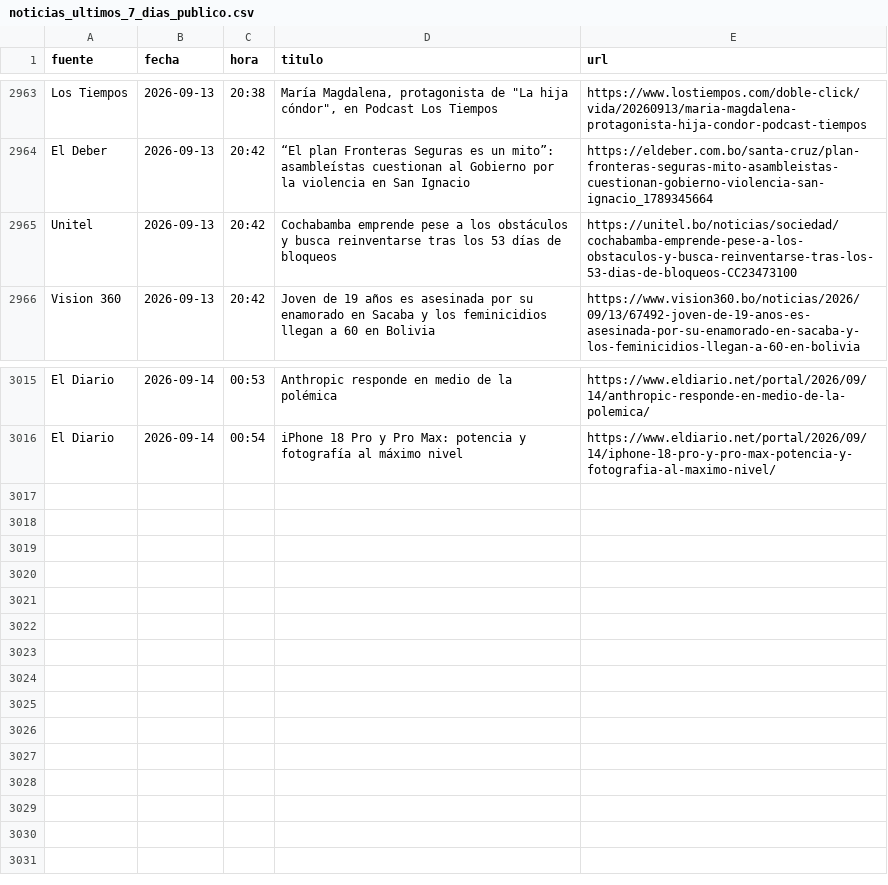
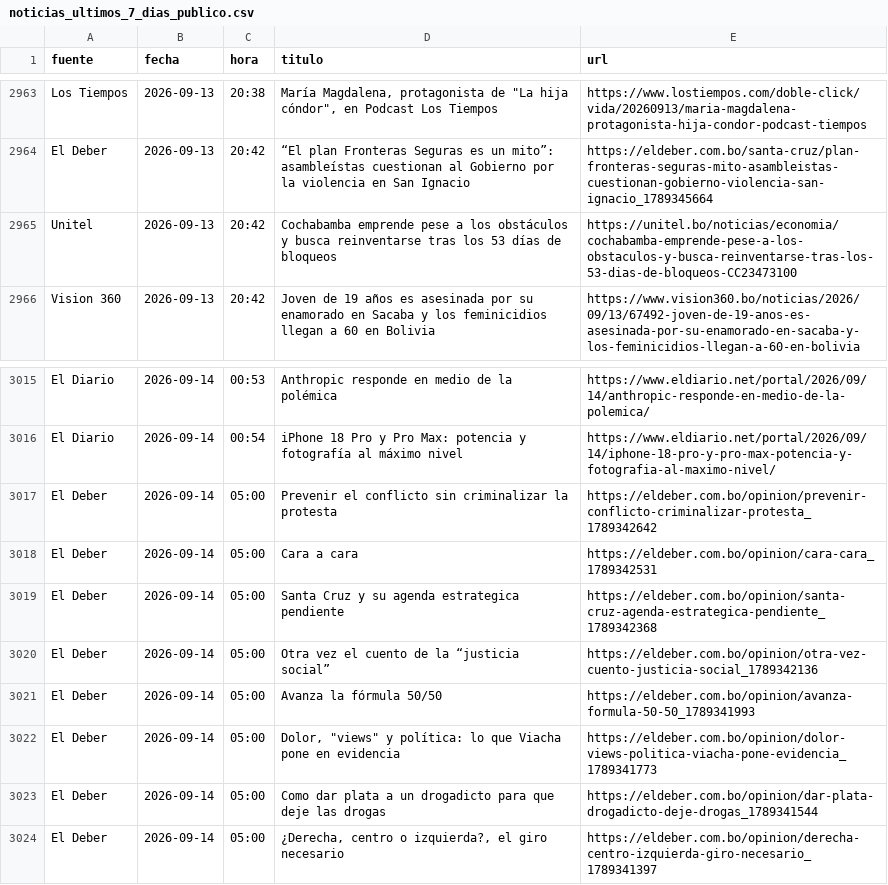
Before and after one commit to BohozX/Indices-de-Incertidumbre, a CSV file: noticias_ultimos_7_dias_publico.csv, drawn as a sheet; only a part is shown, gaps mark what is left out.

```diff
--- a/noticias_ultimos_7_dias_publico.csv
+++ b/noticias_ultimos_7_dias_publico.csv
@@ -2964,3 +2964,3 @@ Los Tiempos,2026-09-13,20:38,"María Magdalena, protagonista de ""La hija cóndo
 El Deber,2026-09-13,20:42,“El plan Fronteras Seguras es un mito”: asambleístas cuestionan al Gobierno por la violencia en San Ignacio,https://eldeber.com.bo/santa-cruz/plan-fronteras-seguras-mito-asambleistas-cuestionan-gobierno-violencia-san-ignacio_1789345664
-Unitel,2026-09-13,20:42,Cochabamba emprende pese a los obstáculos y busca reinventarse tras los 53 días de bloqueos,https://unitel.bo/noticias/sociedad/cochabamba-emprende-pese-a-los-obstaculos-y-busca-reinventarse-tras-los-53-dias-de-bloqueos-CC23473100
+Unitel,2026-09-13,20:42,Cochabamba emprende pese a los obstáculos y busca reinventarse tras los 53 días de bloqueos,https://unitel.bo/noticias/economia/cochabamba-emprende-pese-a-los-obstaculos-y-busca-reinventarse-tras-los-53-dias-de-bloqueos-CC23473100
 Vision 360,2026-09-13,20:42,Joven de 19 años es asesinada por su enamorado en Sacaba y los feminicidios llegan a 60 en Bolivia,https://www.vision360.bo/noticias/2026/09/13/67492-joven-de-19-anos-es-asesinada-por-su-enamorado-en-sacaba-y-los-feminicidios-llegan-a-60-en-bolivia
@@ -3016 +3016,9 @@ El Diario,2026-09-14,00:53,Anthropic responde en medio de la polémica,https://w
 El Diario,2026-09-14,00:54,iPhone 18 Pro y Pro Max: potencia y fotografía al máximo nivel,https://www.eldiario.net/portal/2026/09/14/iphone-18-pro-y-pro-max-potencia-y-fotografia-al-maximo-nivel/
+El Deber,2026-09-14,05:00,Prevenir el conflicto sin criminalizar la protesta,https://eldeber.com.bo/opinion/prevenir-conflicto-criminalizar-protesta_1789342642
+El Deber,2026-09-14,05:00,Cara a cara,https://eldeber.com.bo/opinion/cara-cara_1789342531
+El Deber,2026-09-14,05:00,Santa Cruz y su agenda estrategica pendiente,https://eldeber.com.bo/opinion/santa-cruz-agenda-estrategica-pendiente_1789342368
+El Deber,2026-09-14,05:00,Otra vez el cuento de la “justicia social”,https://eldeber.com.bo/opinion/otra-vez-cuento-justicia-social_1789342136
+El Deber,2026-09-14,05:00,Avanza la fórmula 50/50,https://eldeber.com.bo/opinion/avanza-formula-50-50_1789341993
+El Deber,2026-09-14,05:00,"Dolor, ""views"" y política: lo que Viacha pone en evidencia",https://eldeber.com.bo/opinion/dolor-views-politica-viacha-pone-evidencia_1789341773
+El Deber,2026-09-14,05:00,Como dar plata a un drogadicto para que deje las drogas,https://eldeber.com.bo/opinion/dar-plata-drogadicto-deje-drogas_1789341544
+El Deber,2026-09-14,05:00,"¿Derecha, centro o izquierda?, el giro necesario",https://eldeber.com.bo/opinion/derecha-centro-izquierda-giro-necesario_1789341397
```
Also changed, not shown: 1 other file.
